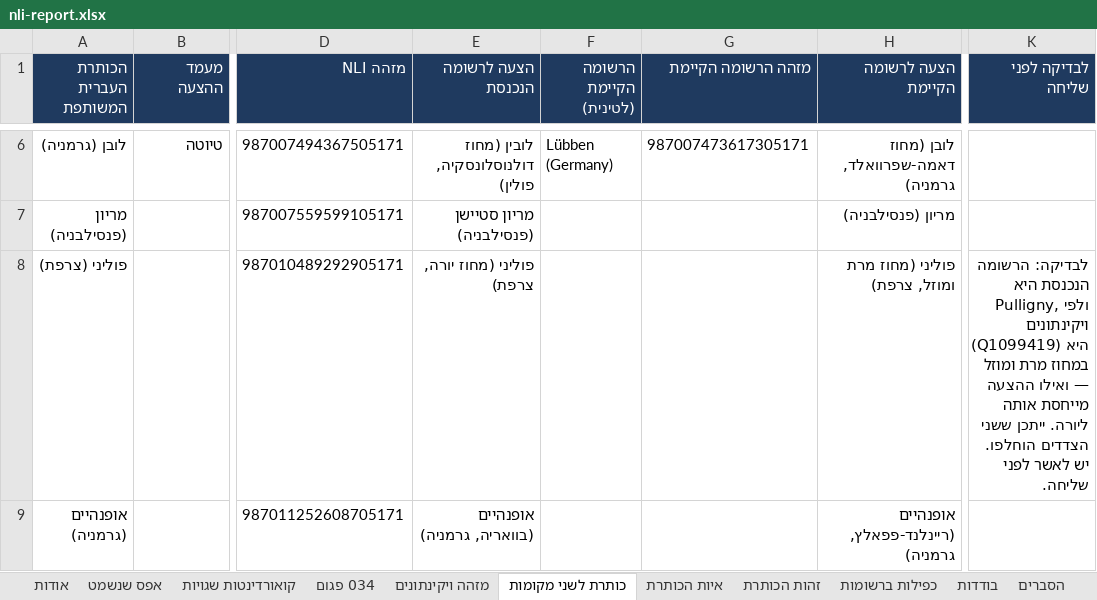
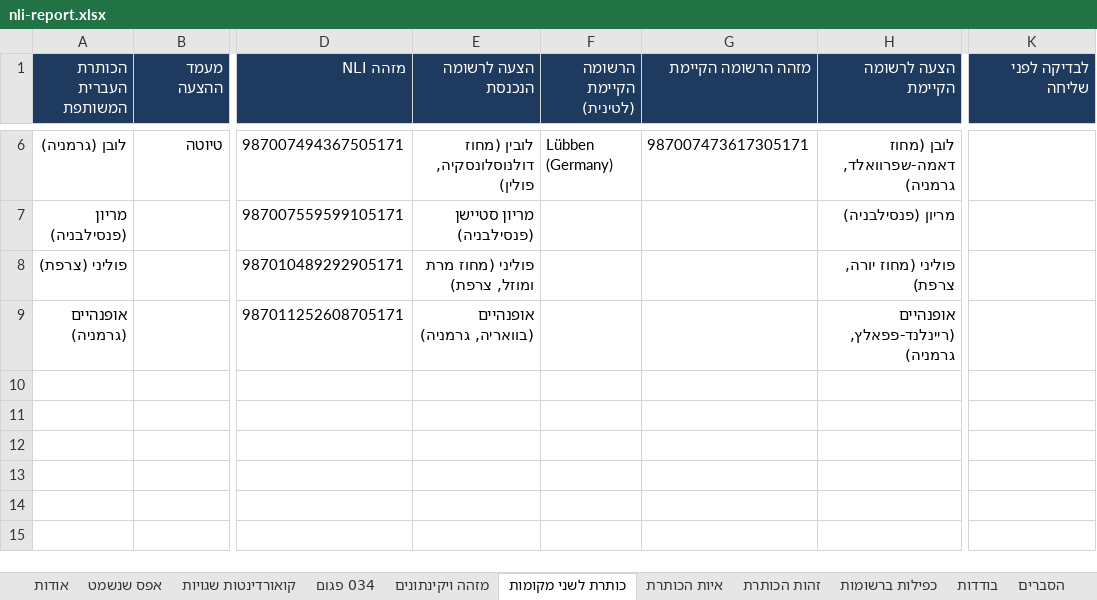
Before and after one commit to DigitalHDev/NLI-Update-Reports, an Excel workbook: nli-report.xlsx, sheet כותרת לשני מקומות, drawn as a sheet; only a part is shown, gaps mark what is left out; values as stored, in another font and other column widths than the file's, no borders; the diff names each change by its address in the sheet, - before the commit and + after, or states it on an @@ line.

```diff
--- a/nli-report.xlsx (sheet כותרת לשני מקומות)
+++ b/nli-report.xlsx (sheet כותרת לשני מקומות)
-E8 (הצעה לרשומה הנכנסת): פוליני (מחוז יורה, צרפת)
+E8 (הצעה לרשומה הנכנסת): פוליני (מחוז מרת ומוזל, צרפת)
-H8 (הצעה לרשומה הקיימת): פוליני (מחוז מרת ומוזל, צרפת)
+H8 (הצעה לרשומה הקיימת): פוליני (מחוז יורה, צרפת)
-K8 (לבדיקה לפני שליחה): לבדיקה: הרשומה הנכנסת היא Pulligny, ולפי ויקינתונים (Q1099419) היא במחוז מרת ומוזל — ואילו ההצעה מייחסת אותה ליורה. ייתכן ששני הצדדים הוחלפו. יש לאשר לפני שליחה.
+K8 (לבדיקה לפני שליחה): (empty)
```
Also changed, not shown: 3 other files.
